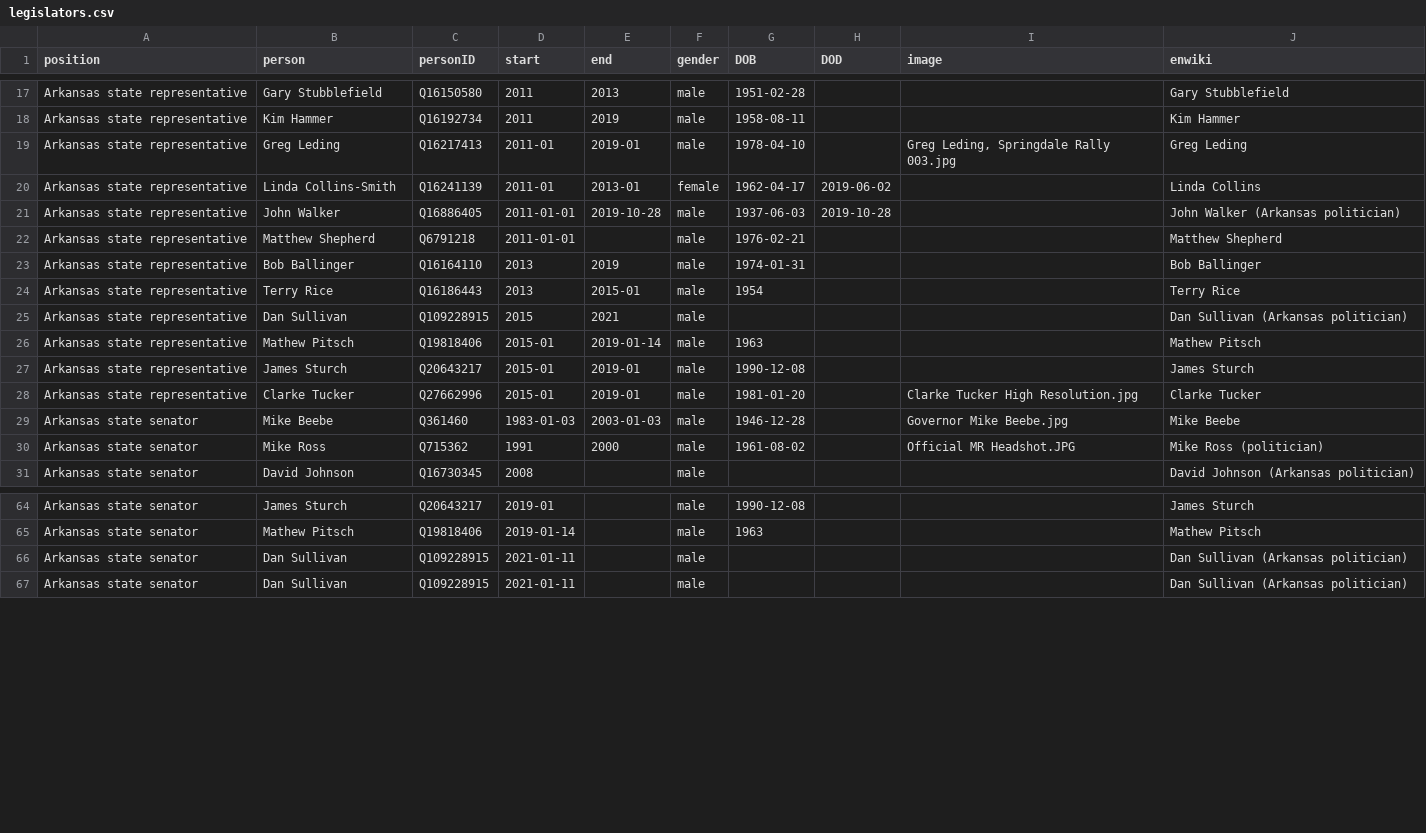
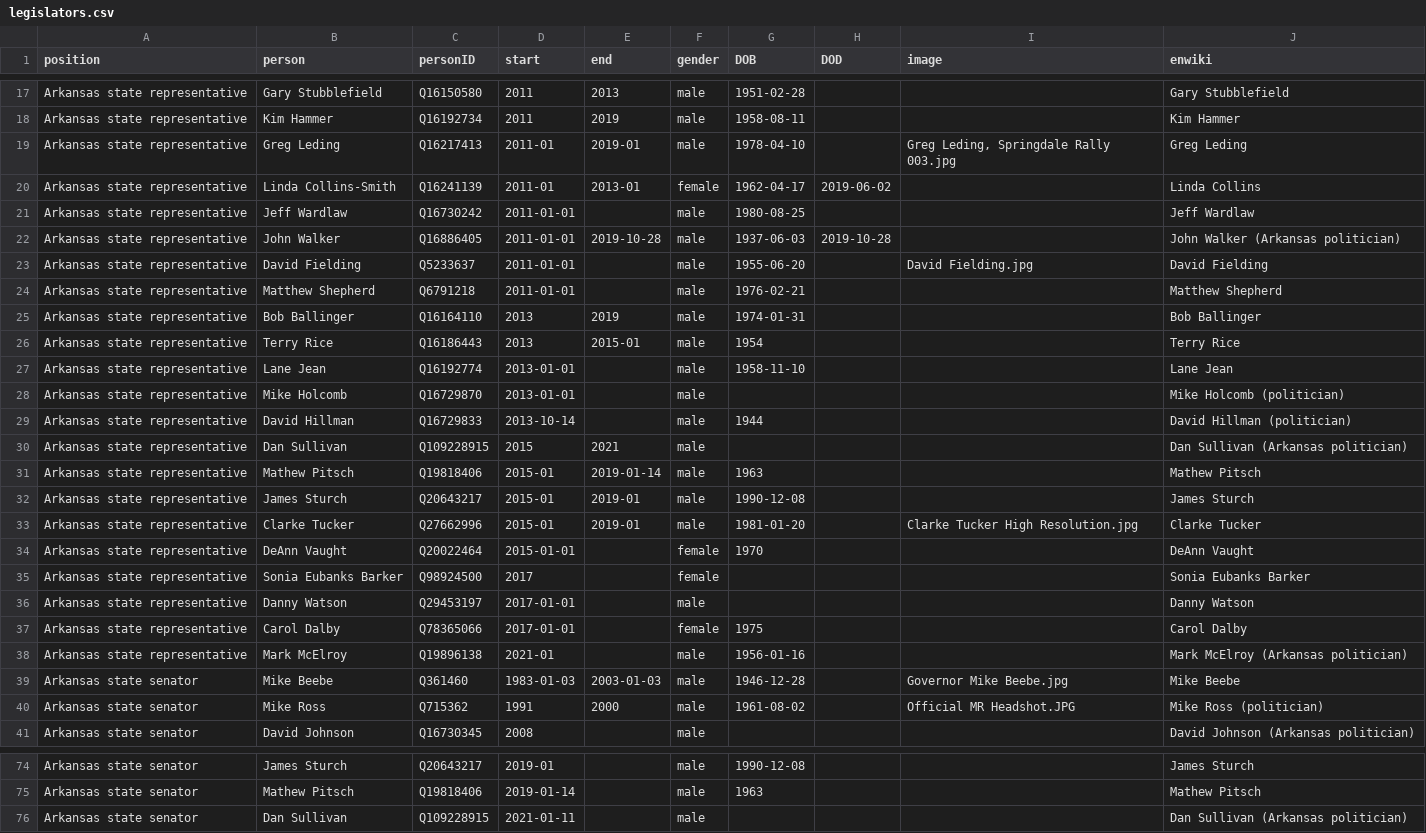
Before and after one commit to every-politician-scrapers/arkansas-cabinet, a CSV file: html/legislators.csv, drawn as a sheet; only a part is shown, gaps mark what is left out; removed rows and columns are numbered as before the commit, all else as after; the diff names each change by its address in the sheet, - before the commit and + after, or states it on an @@ line.

Commit message:
PCB update

```diff
--- a/html/legislators.csv
+++ b/html/legislators.csv
+row 21: Arkansas state representative | Jeff Wardlaw | Q16730242 | 2011-01-01 |  | male | 1980-08-25 |  |  | Jeff Wardlaw
+row 23: Arkansas state representative | David Fielding | Q5233637 | 2011-01-01 |  | male | 1955-06-20 |  | David Fielding.jpg | David Fielding
+row 27: Arkansas state representative | Lane Jean | Q16192774 | 2013-01-01 |  | male | 1958-11-10 |  |  | Lane Jean
+row 28: Arkansas state representative | Mike Holcomb | Q16729870 | 2013-01-01 |  | male |  |  |  | Mike Holcomb (politician)
+row 29: Arkansas state representative | David Hillman | Q16729833 | 2013-10-14 |  | male | 1944 |  |  | David Hillman (politician)
+row 34: Arkansas state representative | DeAnn Vaught | Q20022464 | 2015-01-01 |  | female | 1970 |  |  | DeAnn Vaught
+row 35: Arkansas state representative | Sonia Eubanks Barker | Q98924500 | 2017 |  | female |  |  |  | Sonia Eubanks Barker
+row 36: Arkansas state representative | Danny Watson | Q29453197 | 2017-01-01 |  | male |  |  |  | Danny Watson
+row 37: Arkansas state representative | Carol Dalby | Q78365066 | 2017-01-01 |  | female | 1975 |  |  | Carol Dalby
+row 38: Arkansas state representative | Mark McElroy | Q19896138 | 2021-01 |  | male | 1956-01-16 |  |  | Mark McElroy (Arkansas politician)
-row 66: Arkansas state senator | Dan Sullivan | Q109228915 | 2021-01-11 |  | male |  |  |  | Dan Sullivan (Arkansas politician)
```
